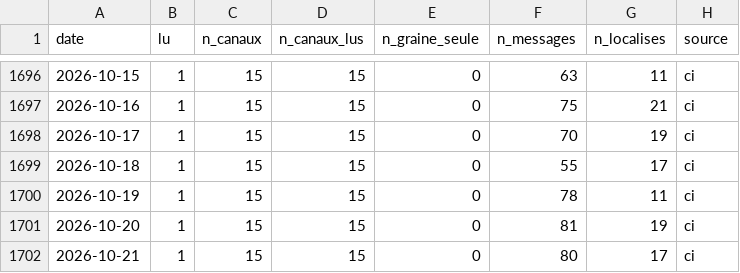
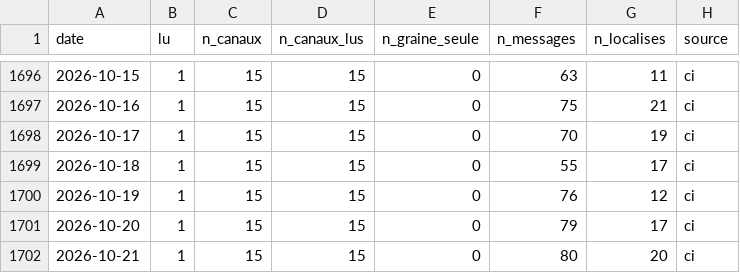
Before and after one commit to djac57/ukraine-map, a CSV file: data/daily/telegram_couverture.csv, drawn as a sheet; only a part is shown, gaps mark what is left out.

```diff
--- a/data/daily/telegram_couverture.csv
+++ b/data/daily/telegram_couverture.csv
@@ -1699,4 +1699,4 @@ date,lu,n_canaux,n_canaux_lus,n_graine_seule,n_messages,n_localises,source
 2026-10-18,1,15,15,0,55,17,ci
-2026-10-19,1,15,15,0,78,11,ci
-2026-10-20,1,15,15,0,81,19,ci
-2026-10-21,1,15,15,0,80,17,ci
+2026-10-19,1,15,15,0,76,12,ci
+2026-10-20,1,15,15,0,79,17,ci
+2026-10-21,1,15,15,0,80,20,ci
```
Also changed, not shown: data/daily/warspotting_couverture.csv, data/front_areas.csv, 48 other files.
